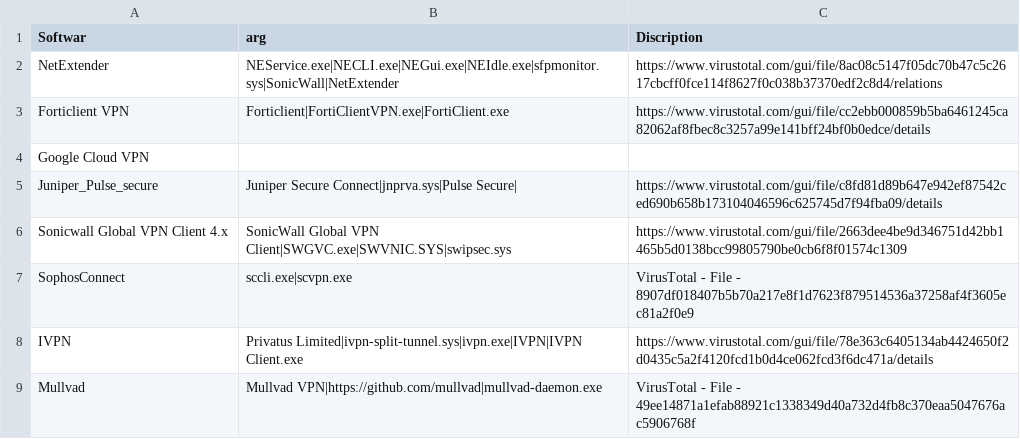
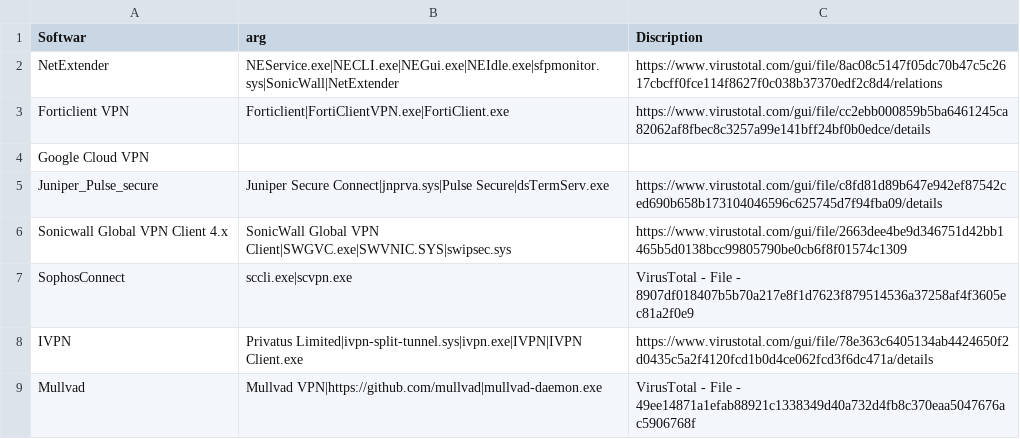
Before and after one commit to oden360/VPN_Artifacts, a CSV file: VPN_List.csv, drawn as a sheet; only a part is shown.

Commit message:
Update VPN_List.csv

```diff
--- a/VPN_List.csv
+++ b/VPN_List.csv
@@ -4,3 +4,3 @@ Forticlient VPN,Forticlient|FortiClientVPN.exe|FortiClient.exe,https://www.virus
 Google Cloud VPN,,
-Juniper_Pulse_secure,Juniper Secure Connect|jnprva.sys|Pulse Secure|,https://www.virustotal.com/gui/file/c8fd81d89b647e942ef87542ced690b658b173104046596c625745d7f94fba09/details
+Juniper_Pulse_secure,Juniper Secure Connect|jnprva.sys|Pulse Secure|dsTermServ.exe,https://www.virustotal.com/gui/file/c8fd81d89b647e942ef87542ced690b658b173104046596c625745d7f94fba09/details
 Sonicwall Global VPN Client 4.x,SonicWall Global VPN Client|SWGVC.exe|SWVNIC.SYS|swipsec.sys,https://www.virustotal.com/gui/file/2663dee4be9d346751d42bb1465b5d0138bcc99805790be0cb6f8f01574c1309
```
